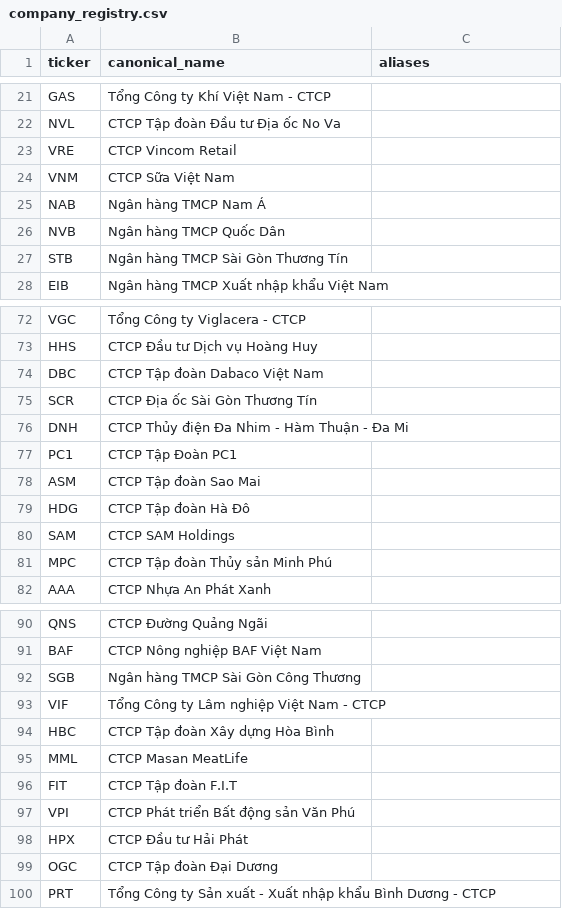
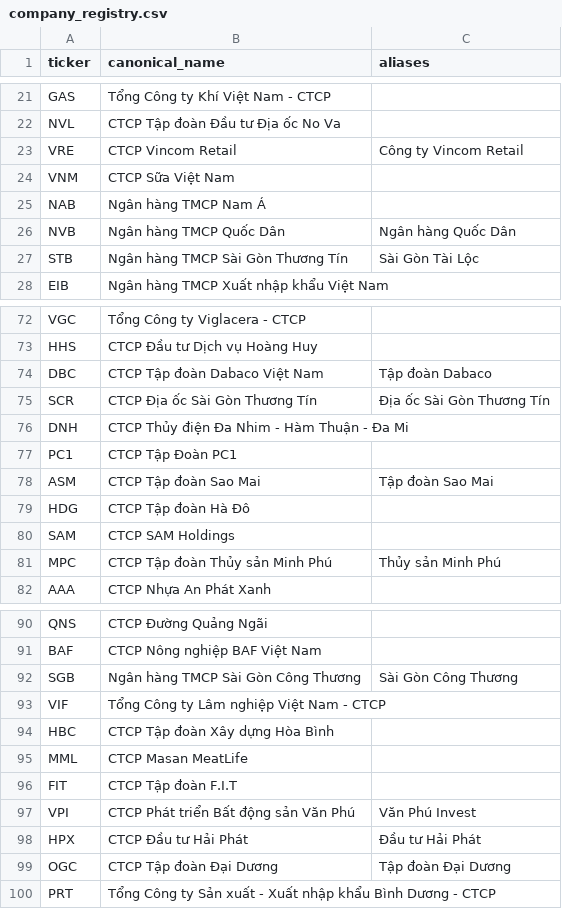
Before and after one commit to TranVu2005/financial-assistant, a CSV file: src/financial_report_qa/normalization/company_registry.csv, drawn as a sheet; only a part is shown, gaps mark what is left out; the diff covers the shown part only.

```diff
--- a/src/financial_report_qa/normalization/company_registry.csv
+++ b/src/financial_report_qa/normalization/company_registry.csv
@@ -22,7 +22,7 @@ GAS,Tổng Công ty Khí Việt Nam - CTCP,
 NVL,CTCP Tập đoàn Đầu tư Địa ốc No Va,
-VRE,CTCP Vincom Retail,
+VRE,CTCP Vincom Retail,Công ty Vincom Retail
 VNM,CTCP Sữa Việt Nam,
 NAB,Ngân hàng TMCP Nam Á,
-NVB,Ngân hàng TMCP Quốc Dân,
-STB,Ngân hàng TMCP Sài Gòn Thương Tín,
+NVB,Ngân hàng TMCP Quốc Dân,Ngân hàng Quốc Dân
+STB,Ngân hàng TMCP Sài Gòn Thương Tín,Sài Gòn Tài Lộc
 EIB,Ngân hàng TMCP Xuất nhập khẩu Việt Nam,
@@ -73,10 +73,10 @@ VGC,Tổng Công ty Viglacera - CTCP,
 HHS,CTCP Đầu tư Dịch vụ Hoàng Huy,
-DBC,CTCP Tập đoàn Dabaco Việt Nam,
-SCR,CTCP Địa ốc Sài Gòn Thương Tín,
+DBC,CTCP Tập đoàn Dabaco Việt Nam,Tập đoàn Dabaco
+SCR,CTCP Địa ốc Sài Gòn Thương Tín,Địa ốc Sài Gòn Thương Tín
 DNH,CTCP Thủy điện Đa Nhim - Hàm Thuận - Đa Mi,
 PC1,CTCP Tập Đoàn PC1,
-ASM,CTCP Tập đoàn Sao Mai,
+ASM,CTCP Tập đoàn Sao Mai,Tập đoàn Sao Mai
 HDG,CTCP Tập đoàn Hà Đô,
 SAM,CTCP SAM Holdings,
-MPC,CTCP Tập đoàn Thủy sản Minh Phú,
+MPC,CTCP Tập đoàn Thủy sản Minh Phú,Thủy sản Minh Phú
 AAA,CTCP Nhựa An Phát Xanh,
@@ -91,3 +91,3 @@ QNS,CTCP Đường Quảng Ngãi,
 BAF,CTCP Nông nghiệp BAF Việt Nam,
-SGB,Ngân hàng TMCP Sài Gòn Công Thương,
+SGB,Ngân hàng TMCP Sài Gòn Công Thương,Sài Gòn Công Thương
 VIF,Tổng Công ty Lâm nghiệp Việt Nam - CTCP,
@@ -96,5 +96,5 @@ MML,CTCP Masan MeatLife,
 FIT,CTCP Tập đoàn F.I.T,
-VPI,CTCP Phát triển Bất động sản Văn Phú,
-HPX,CTCP Đầu tư Hải Phát,
-OGC,CTCP Tập đoàn Đại Dương,
+VPI,CTCP Phát triển Bất động sản Văn Phú,Văn Phú Invest
+HPX,CTCP Đầu tư Hải Phát,Đầu tư Hải Phát
+OGC,CTCP Tập đoàn Đại Dương,Tập đoàn Đại Dương
 PRT,Tổng Công ty Sản xuất - Xuất nhập khẩu Bình Dương - CTCP,
```
Also changed, not shown: 9 edited cells elsewhere in this file, 6 other files.
